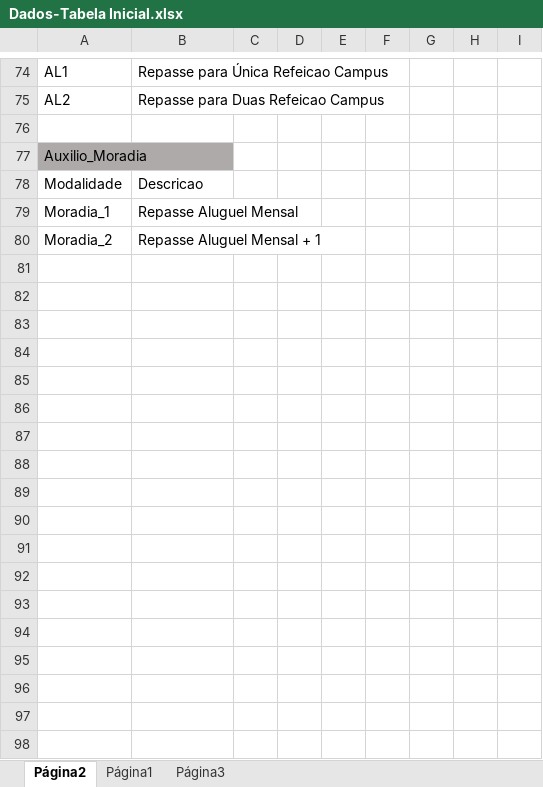
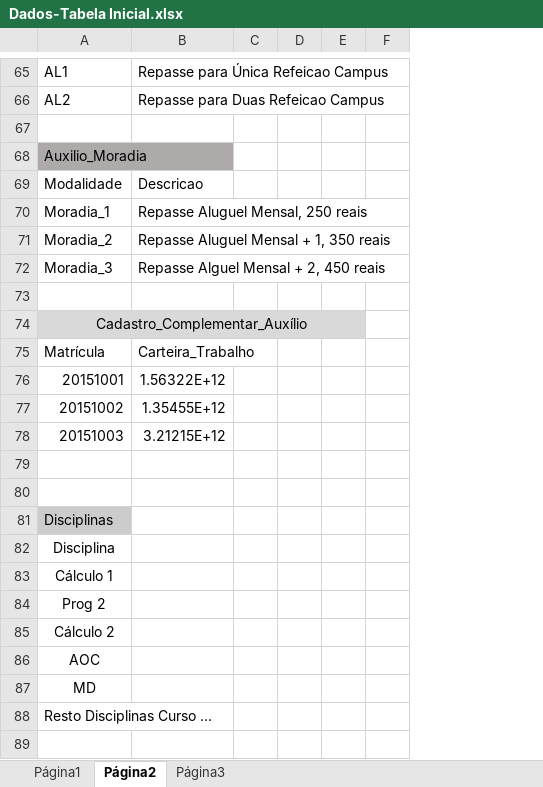
Before and after one commit to hugoramalho/ProjetoBD, an Excel workbook: Dados-Tabela Inicial.xlsx, sheet Página2, drawn as a sheet; only a part is shown, gaps mark what is left out; values as stored, in another font and other column widths than the file's, no borders; charts and pictures not drawn; removed rows and columns are numbered as before the commit, all else as after; the diff covers the shown part only; the diff names each change by its address in the sheet, - before the commit and + after, or states it on an @@ line.

Commit message:
Add files via upload

```diff
--- a/Dados-Tabela Inicial.xlsx (sheet Página2)
+++ b/Dados-Tabela Inicial.xlsx (sheet Página2)
@@ sheet tab order changed: Página1 | Página2 | Página3 @@
-column F, empty
-column G, empty
-column H, empty
-column I, empty
+column F, empty
-B70: Repasse Aluguel Mensal
+B70: Repasse Aluguel Mensal, 250 reais
-B71: Repasse Aluguel Mensal + 1
+B71: Repasse Aluguel Mensal + 1, 350 reais
+row 72: Moradia_3 | Repasse Alguel Mensal + 2, 450 reais
+row 73: (empty)
+row 74: Cadastro_Complementar_Auxílio
+row 75: Matrícula | Carteira_Trabalho
+row 76: 20151001 | 1.56322E+12
+row 77: 20151002 | 1.35455E+12
+row 78: 20151003 | 3.21215E+12
+row 79: (empty)
+row 80: (empty)
+row 81: Disciplinas
+row 82: Disciplina
+row 83: Cálculo 1
+row 84: Prog 2
+row 85: Cálculo 2
+row 86: AOC
+row 87: MD
+row 88: Resto Disciplinas Curso ...
+row 89: (empty)
```
Also changed, not shown: 58 added rows, 11 removed rows, 25 edited cells, cell formats and merged cells elsewhere in this sheet, charts or pictures.
